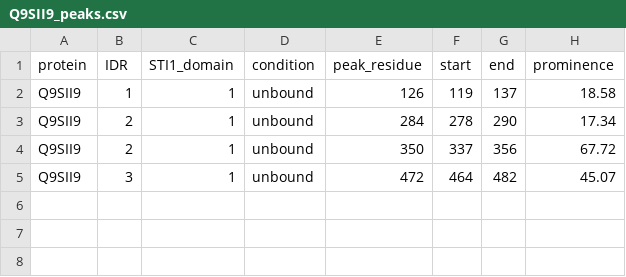
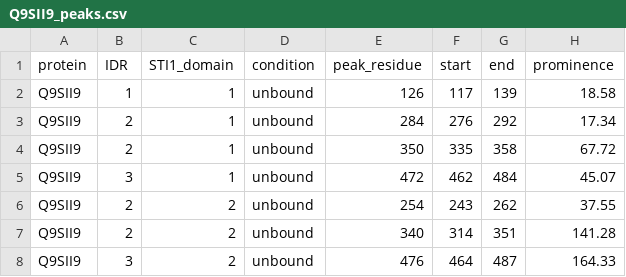
Before and after one commit to sukeniklab/UBQLN_interactions_2026, a CSV file: Fig5/peak_ranges/Q9SII9_peaks.csv, drawn as a sheet.

```diff
--- a/Fig5/peak_ranges/Q9SII9_peaks.csv
+++ b/Fig5/peak_ranges/Q9SII9_peaks.csv
@@ -1,5 +1,8 @@
 protein,IDR,STI1_domain,condition,peak_residue,start,end,prominence
-Q9SII9,1,1,unbound,126,119,137,18.58
-Q9SII9,2,1,unbound,284,278,290,17.34
-Q9SII9,2,1,unbound,350,337,356,67.72
-Q9SII9,3,1,unbound,472,464,482,45.07
+Q9SII9,1,1,unbound,126,117,139,18.58
+Q9SII9,2,1,unbound,284,276,292,17.34
+Q9SII9,2,1,unbound,350,335,358,67.72
+Q9SII9,3,1,unbound,472,462,484,45.07
+Q9SII9,2,2,unbound,254,243,262,37.55
+Q9SII9,2,2,unbound,340,314,351,141.28
+Q9SII9,3,2,unbound,476,464,487,164.33
```
Also changed, not shown: Fig5/peak_ranges/ALL_PROTEINS_peaks_summary.csv, Fig5/peak_ranges/D4AA63_peaks.csv, 9 other files.
